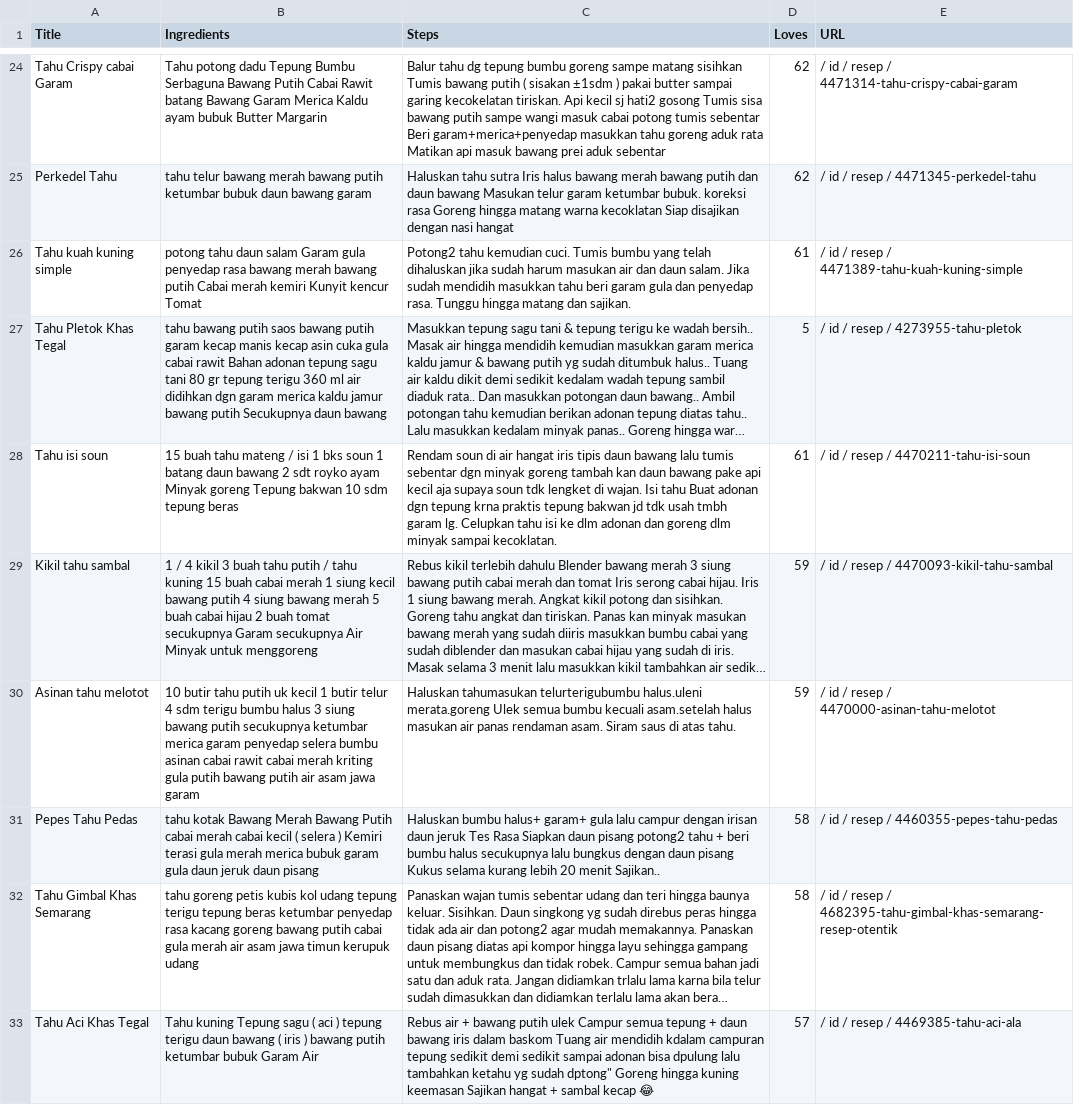
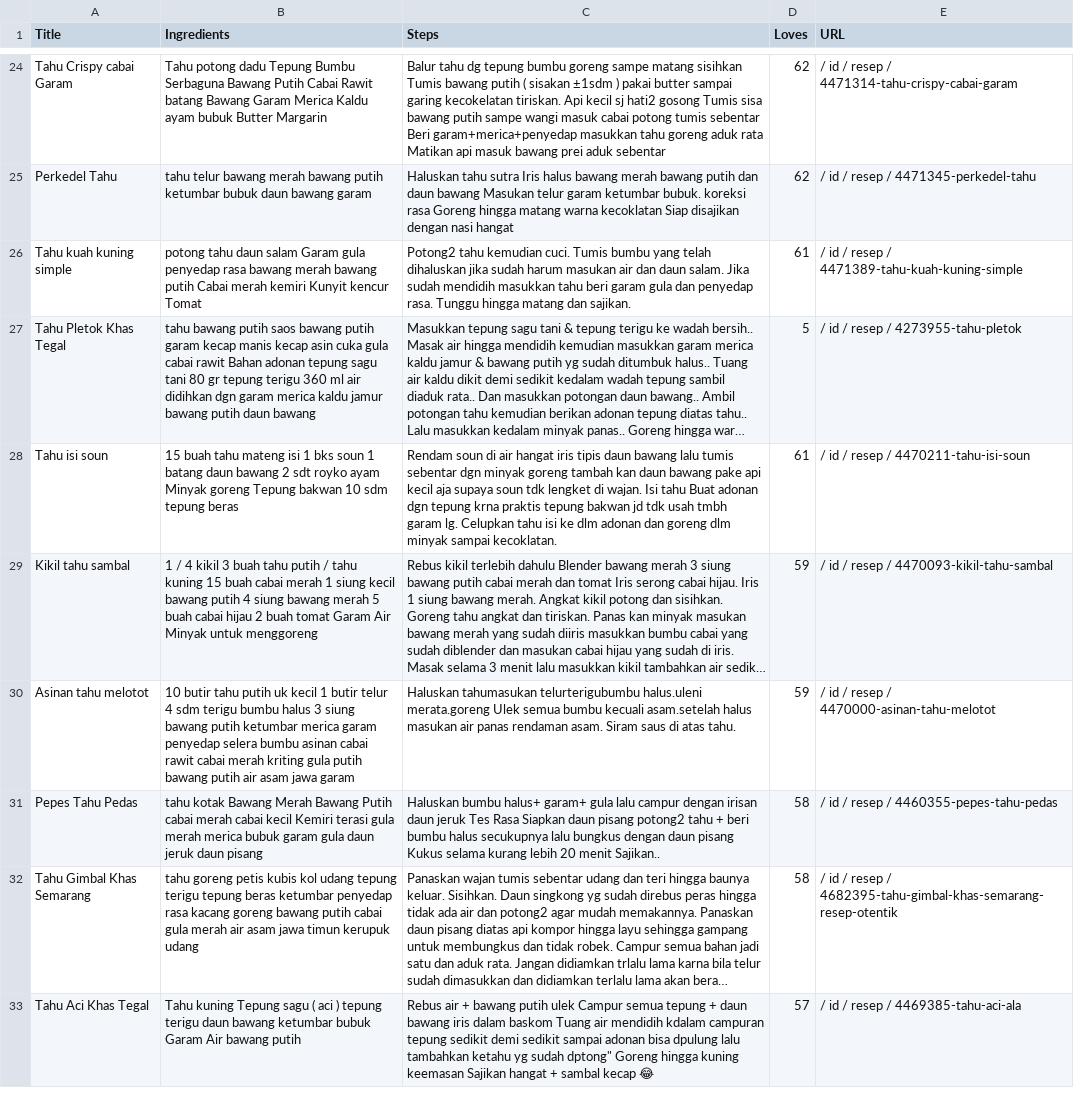
Before and after one commit to I0719031/Bangkit-Capstone-PC628, a CSV file: Clean Dataset/dataset-tahu.csv, drawn as a sheet; only a part is shown, gaps mark what is left out; long unchanged cells end in …; the diff covers the shown part only; the diff names each change by its address in the sheet, - before the commit and + after, or states it on an @@ line.

Commit message:
Update dataset-tahu.csv
-Memperbaiki sejumlah typo dan kata-kata yang tidak diperlukan

```diff
--- a/Clean Dataset/dataset-tahu.csv
+++ b/Clean Dataset/dataset-tahu.csv
-B27 (Ingredients): …bawang putih Secukupnya daun bawang
+B27 (Ingredients): …bawang putih daun bawang
-B28 (Ingredients): …tahu mateng / isi 1…
+B28 (Ingredients): …tahu mateng isi 1…
-B29 (Ingredients): …buah tomat secukupnya Garam secukupnya Air Minyak…
+B29 (Ingredients): …buah tomat Garam Air Minyak…
-B30 (Ingredients): …bawang putih secukupnya ketumbar merica…
+B30 (Ingredients): …bawang putih ketumbar merica…
-B31 (Ingredients): …cabai kecil ( selera ) Kemiri terasi…
+B31 (Ingredients): …cabai kecil Kemiri terasi…
-B33 (Ingredients): …daun bawang ( iris ) bawang putih ketumbar bubuk Garam Air
+B33 (Ingredients): …daun bawang ketumbar bubuk Garam Air bawang putih
```
Also changed, not shown: 57 edited cells elsewhere in this file.
